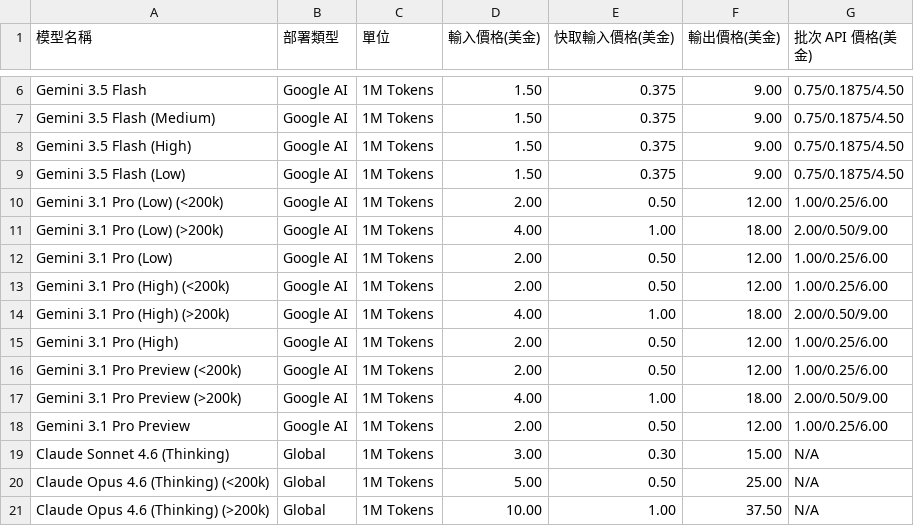
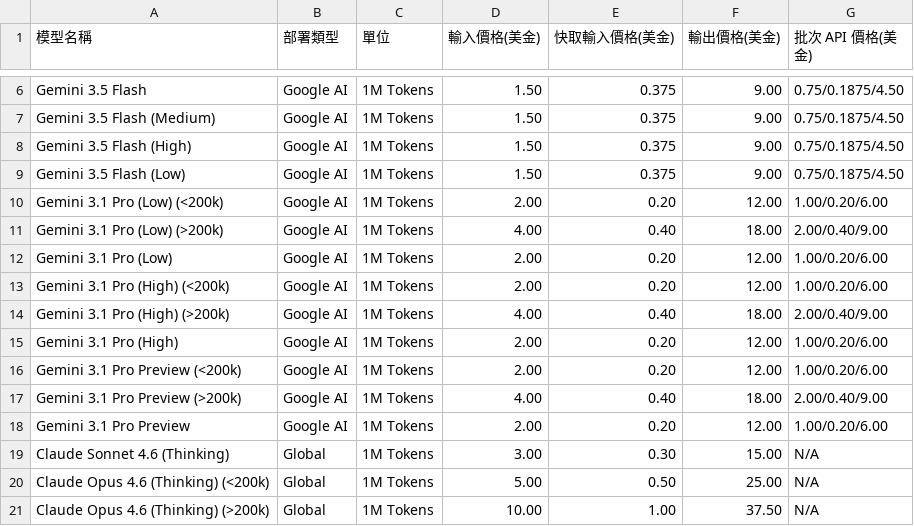
Before and after one commit to FatDevin/TokenUsageInsights, a CSV file: pricing.csv, drawn as a sheet; only a part is shown, gaps mark what is left out.

Commit message:
fix(pricing): 修正模型匹配與 Gemini 快取費率
- 修正 Gemini 3.1 Pro Standard Context caching 費率。
- 讓 contains fallback 優先選擇最具體的模型 base。
- 新增封裝定價與 GPT-5.4-mini-picker 回歸測試。

```diff
--- a/pricing.csv
+++ b/pricing.csv
@@ -9,11 +9,11 @@ Gemini 3.5 Flash (High),Google AI,1M Tokens,1.50,0.375,9.00,0.75/0.1875/4.50
 Gemini 3.5 Flash (Low),Google AI,1M Tokens,1.50,0.375,9.00,0.75/0.1875/4.50
-Gemini 3.1 Pro (Low) (<200k),Google AI,1M Tokens,2.00,0.50,12.00,1.00/0.25/6.00
-Gemini 3.1 Pro (Low) (>200k),Google AI,1M Tokens,4.00,1.00,18.00,2.00/0.50/9.00
-Gemini 3.1 Pro (Low),Google AI,1M Tokens,2.00,0.50,12.00,1.00/0.25/6.00
-Gemini 3.1 Pro (High) (<200k),Google AI,1M Tokens,2.00,0.50,12.00,1.00/0.25/6.00
-Gemini 3.1 Pro (High) (>200k),Google AI,1M Tokens,4.00,1.00,18.00,2.00/0.50/9.00
-Gemini 3.1 Pro (High),Google AI,1M Tokens,2.00,0.50,12.00,1.00/0.25/6.00
-Gemini 3.1 Pro Preview (<200k),Google AI,1M Tokens,2.00,0.50,12.00,1.00/0.25/6.00
-Gemini 3.1 Pro Preview (>200k),Google AI,1M Tokens,4.00,1.00,18.00,2.00/0.50/9.00
-Gemini 3.1 Pro Preview,Google AI,1M Tokens,2.00,0.50,12.00,1.00/0.25/6.00
+Gemini 3.1 Pro (Low) (<200k),Google AI,1M Tokens,2.00,0.20,12.00,1.00/0.20/6.00
+Gemini 3.1 Pro (Low) (>200k),Google AI,1M Tokens,4.00,0.40,18.00,2.00/0.40/9.00
+Gemini 3.1 Pro (Low),Google AI,1M Tokens,2.00,0.20,12.00,1.00/0.20/6.00
+Gemini 3.1 Pro (High) (<200k),Google AI,1M Tokens,2.00,0.20,12.00,1.00/0.20/6.00
+Gemini 3.1 Pro (High) (>200k),Google AI,1M Tokens,4.00,0.40,18.00,2.00/0.40/9.00
+Gemini 3.1 Pro (High),Google AI,1M Tokens,2.00,0.20,12.00,1.00/0.20/6.00
+Gemini 3.1 Pro Preview (<200k),Google AI,1M Tokens,2.00,0.20,12.00,1.00/0.20/6.00
+Gemini 3.1 Pro Preview (>200k),Google AI,1M Tokens,4.00,0.40,18.00,2.00/0.40/9.00
+Gemini 3.1 Pro Preview,Google AI,1M Tokens,2.00,0.20,12.00,1.00/0.20/6.00
 Claude Sonnet 4.6 (Thinking),Global,1M Tokens,3.00,0.30,15.00,N/A
```
Also changed, not shown: 2 other files.
